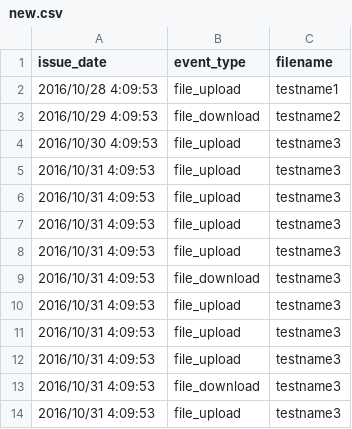
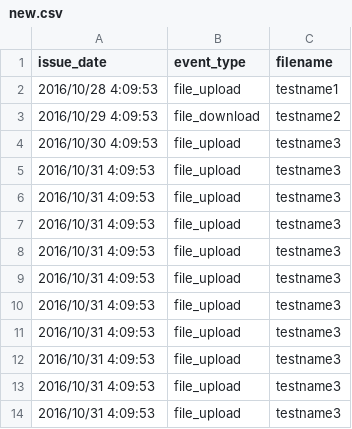
Before and after one commit to bladewolk/godwhy, a CSV file: web/files/new.csv, drawn as a sheet.

```diff
--- a/web/files/new.csv
+++ b/web/files/new.csv
@@ -8,3 +8,2 @@ issue_date,event_type,filename
 2016/10/31 4:09:53,file_upload,testname3
-2016/10/31 4:09:53,file_download,testname3
 2016/10/31 4:09:53,file_upload,testname3
@@ -12,3 +11,4 @@ issue_date,event_type,filename
 2016/10/31 4:09:53,file_upload,testname3
-2016/10/31 4:09:53,file_download,testname3
+2016/10/31 4:09:53,file_upload,testname3
+2016/10/31 4:09:53,file_upload,testname3
 2016/10/31 4:09:53,file_upload,testname3
```
Also changed, not shown: 2 other files.
